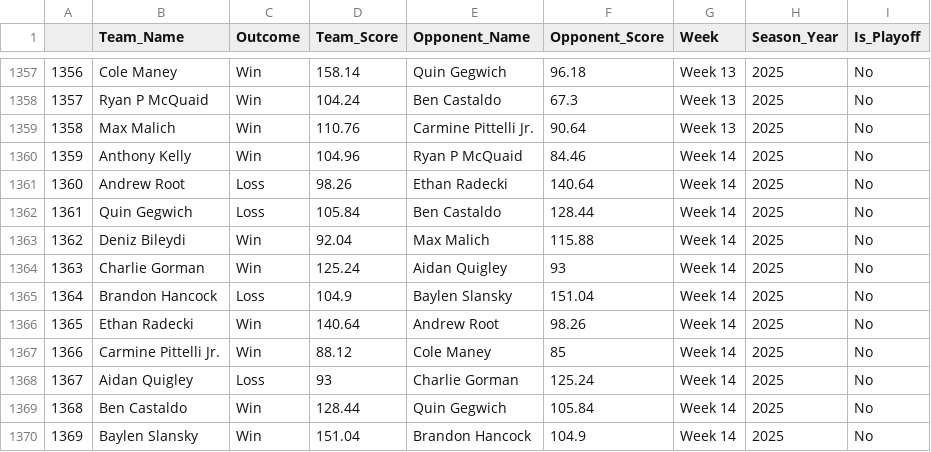
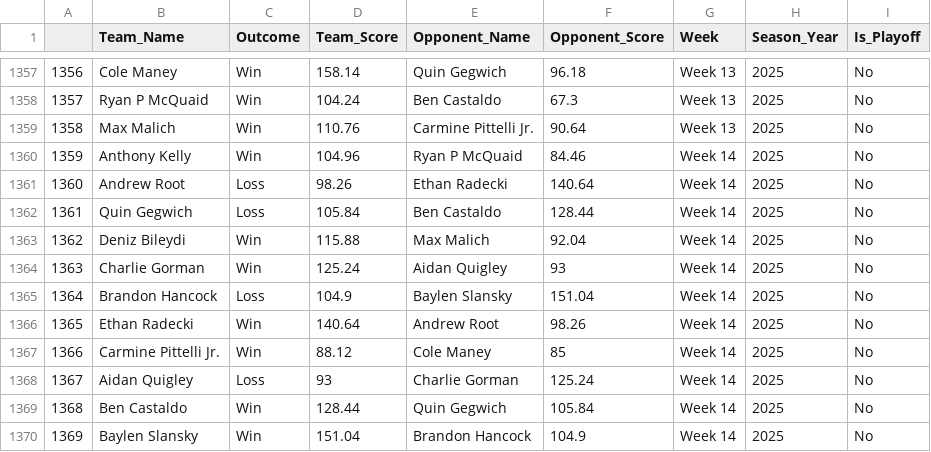
Before and after one commit to EthanRadecki/FantasyFootballPages, a CSV file: data/matchup_data.csv, drawn as a sheet; only a part is shown, gaps mark what is left out.

Commit message:
fixed matchup data inconsistency with max

```diff
--- a/data/matchup_data.csv
+++ b/data/matchup_data.csv
@@ -1362,3 +1362,3 @@
 1361,Quin Gegwich,Loss,105.84,Ben Castaldo,128.44,Week 14,2025,No
-1362,Deniz Bileydi,Win,92.04,Max Malich,115.88,Week 14,2025,No
+1362,Deniz Bileydi,Win,115.88,Max Malich,92.04,Week 14,2025,No
 1363,Charlie Gorman,Win,125.24,Aidan Quigley,93,Week 14,2025,No
```
